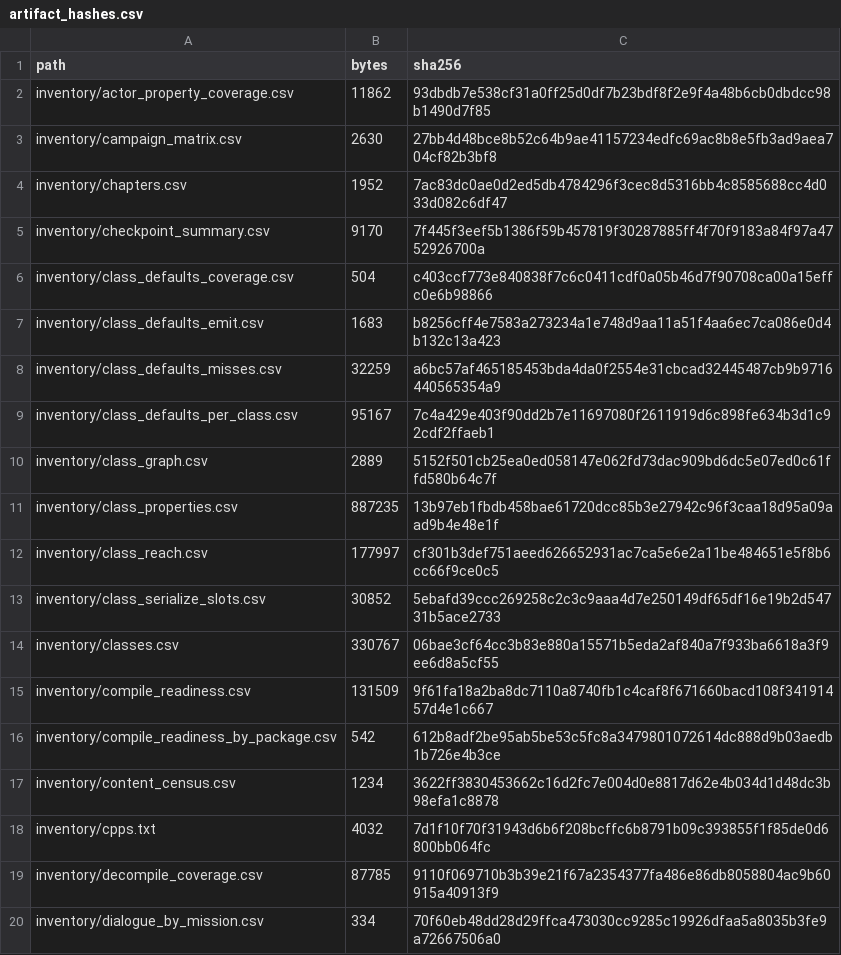
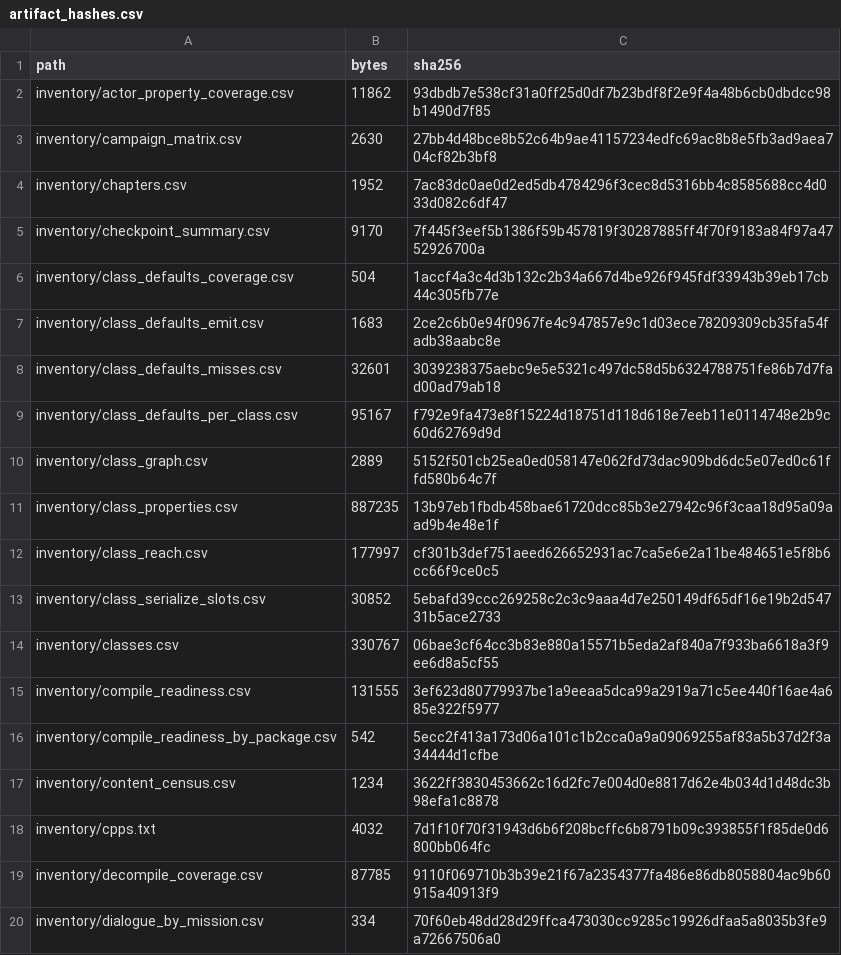
Before and after one commit to jkoehler11/stargate-alliance-decomp, a CSV file: inventory/artifact_hashes.csv, drawn as a sheet; only a part is shown.

```diff
--- a/inventory/artifact_hashes.csv
+++ b/inventory/artifact_hashes.csv
@@ -5,6 +5,6 @@ inventory/chapters.csv,1952,7ac83dc0ae0d2ed5db4784296f3cec8d5316bb4c8585688cc4d0
 inventory/checkpoint_summary.csv,9170,7f445f3eef5b1386f59b457819f30287885ff4f70f9183a84f97a4752926700a
-inventory/class_defaults_coverage.csv,504,c403ccf773e840838f7c6c0411cdf0a05b46d7f90708ca00a15effc0e6b98866
-inventory/class_defaults_emit.csv,1683,b8256cff4e7583a273234a1e748d9aa11a51f4aa6ec7ca086e0d4b132c13a423
-inventory/class_defaults_misses.csv,32259,a6bc57af465185453bda4da0f2554e31cbcad32445487cb9b9716440565354a9
-inventory/class_defaults_per_class.csv,95167,7c4a429e403f90dd2b7e11697080f2611919d6c898fe634b3d1c92cdf2ffaeb1
+inventory/class_defaults_coverage.csv,504,1accf4a3c4d3b132c2b34a667d4be926f945fdf33943b39eb17cb44c305fb77e
+inventory/class_defaults_emit.csv,1683,2ce2c6b0e94f0967fe4c947857e9c1d03ece78209309cb35fa54fadb38aabc8e
+inventory/class_defaults_misses.csv,32601,3039238375aebc9e5e5321c497dc58d5b6324788751fe86b7d7fad00ad79ab18
+inventory/class_defaults_per_class.csv,95167,f792e9fa473e8f15224d18751d118d618e7eeb11e0114748e2b9c60d62769d9d
 inventory/class_graph.csv,2889,5152f501cb25ea0ed058147e062fd73dac909bd6dc5e07ed0c61ffd580b64c7f
@@ -14,4 +14,4 @@ inventory/class_serialize_slots.csv,30852,5ebafd39ccc269258c2c3c9aaa4d7e250149df
 inventory/classes.csv,330767,06bae3cf64cc3b83e880a15571b5eda2af840a7f933ba6618a3f9ee6d8a5cf55
-inventory/compile_readiness.csv,131509,9f61fa18a2ba8dc7110a8740fb1c4caf8f671660bacd108f34191457d4e1c667
-inventory/compile_readiness_by_package.csv,542,612b8adf2be95ab5be53c5fc8a3479801072614dc888d9b03aedb1b726e4b3ce
+inventory/compile_readiness.csv,131555,3ef623d80779937be1a9eeaa5dca99a2919a71c5ee440f16ae4a685e322f5977
+inventory/compile_readiness_by_package.csv,542,5ecc2f413a173d06a101c1b2cca0a9a09069255af83a5b37d2f3a34444d1cfbe
 inventory/content_census.csv,1234,3622ff3830453662c16d2fc7e004d0e8817d62e4b034d1d48dc3b98efa1c8878
```
Also changed, not shown: inventory/class_defaults_coverage.csv, inventory/class_defaults_emit.csv, 13 other files.
